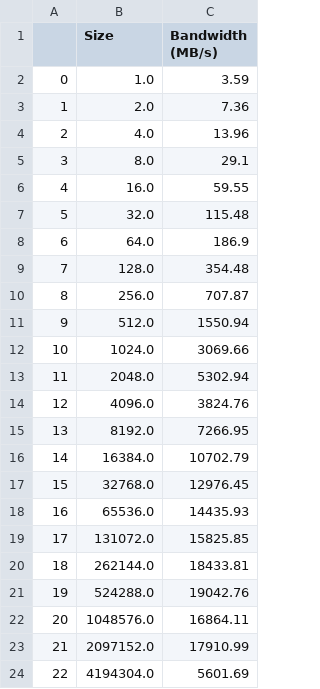
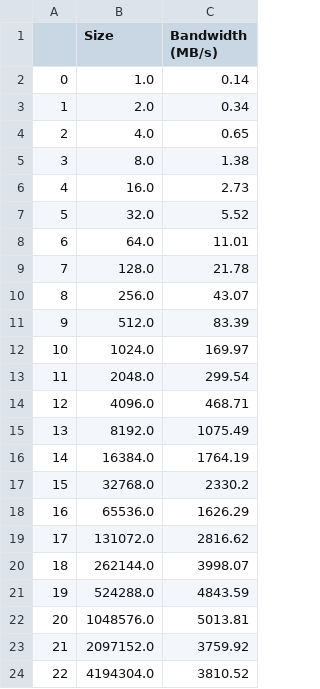
Before and after one commit to converged-computing/metrics-operator, a CSV file: examples/python/network-osu-benchmark/img/OSU-MPI-Bandwidth-Test-v5.8.csv, drawn as a sheet.

```diff
--- a/examples/python/network-osu-benchmark/img/OSU-MPI-Bandwidth-Test-v5.8.csv
+++ b/examples/python/network-osu-benchmark/img/OSU-MPI-Bandwidth-Test-v5.8.csv
@@ -1,24 +1,24 @@
 ,Size,Bandwidth (MB/s)
-0,1.0,3.59
-1,2.0,7.36
-2,4.0,13.96
-3,8.0,29.1
-4,16.0,59.55
-5,32.0,115.48
-6,64.0,186.9
-7,128.0,354.48
-8,256.0,707.87
-9,512.0,1550.94
-10,1024.0,3069.66
-11,2048.0,5302.94
-12,4096.0,3824.76
-13,8192.0,7266.95
-14,16384.0,10702.79
-15,32768.0,12976.45
-16,65536.0,14435.93
-17,131072.0,15825.85
-18,262144.0,18433.81
-19,524288.0,19042.76
-20,1048576.0,16864.11
-21,2097152.0,17910.99
-22,4194304.0,5601.69
+0,1.0,0.14
+1,2.0,0.34
+2,4.0,0.65
+3,8.0,1.38
+4,16.0,2.73
+5,32.0,5.52
+6,64.0,11.01
+7,128.0,21.78
+8,256.0,43.07
+9,512.0,83.39
+10,1024.0,169.97
+11,2048.0,299.54
+12,4096.0,468.71
+13,8192.0,1075.49
+14,16384.0,1764.19
+15,32768.0,2330.2
+16,65536.0,1626.29
+17,131072.0,2816.62
+18,262144.0,3998.07
+19,524288.0,4843.59
+20,1048576.0,5013.81
+21,2097152.0,3759.92
+22,4194304.0,3810.52
```
Also changed, not shown: examples/python/network-osu-benchmark/img/OSU-MPI-Allreduce-Latency-Test-v5.8.csv, examples/python/network-osu-benchmark/img/OSU-MPI-Bi-Directional-Bandwidth-Test-v5.8.csv, 52 other files.
